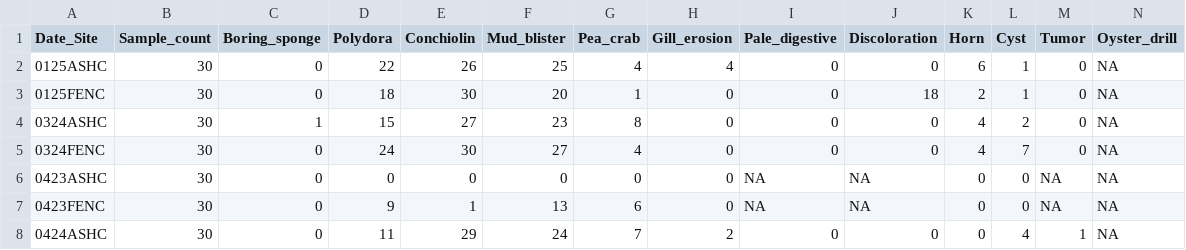
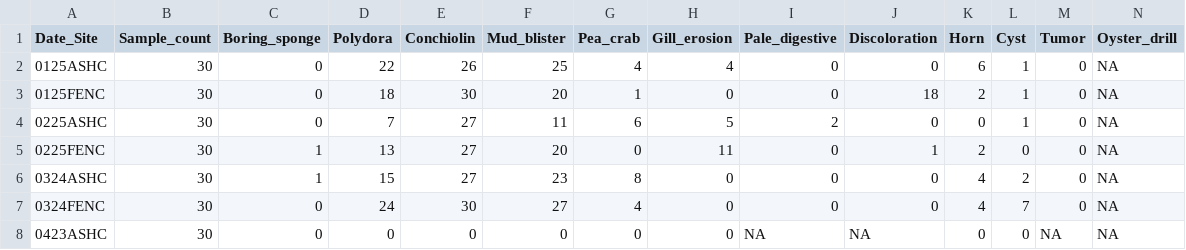
Before and after one commit to NEFSC/EAD-ASEB_EPA_LISS_Disease_Surveillance, a CSV file: Lab_Data_TissueProcessing/output/shell_pathology_counts.csv, drawn as a sheet; only a part is shown; the shorter side is filled out with more unchanged rows; rows hold the shown columns only; the diff names each change by its address in the sheet, - before the commit and + after, or states it on an @@ line.

```diff
--- a/Lab_Data_TissueProcessing/output/shell_pathology_counts.csv
+++ b/Lab_Data_TissueProcessing/output/shell_pathology_counts.csv
+row 4: 0225ASHC | 30 | 0 | 7 | 27 | 11 | 6 | 5 | 2 | 0 | 0 | 1 | 0 | NA
+row 5: 0225FENC | 30 | 1 | 13 | 27 | 20 | 0 | 11 | 0 | 1 | 2 | 0 | 0 | NA
```
Also changed, not shown: Lab_Data_TissueProcessing/output/Completeness_tissue_processing_data.csv, Master_files/shell_pathology_all_data.csv, 9 other files.
